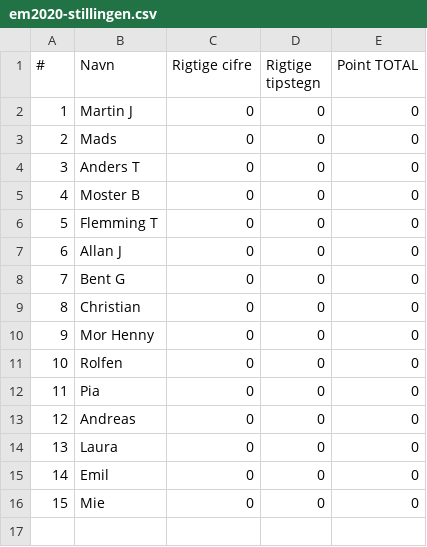
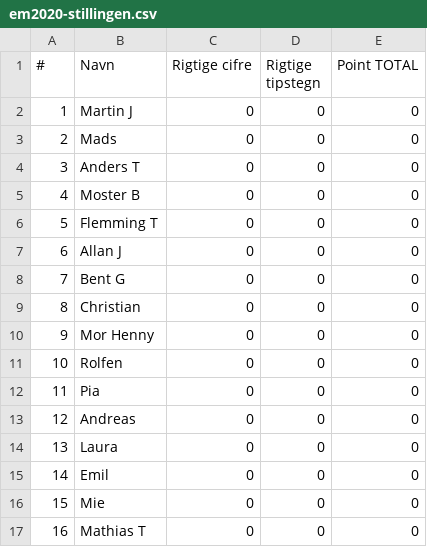
Before and after one commit to hrmohr/groupstage, a CSV file: docs/resources/em2020/em2020-stillingen.csv, drawn as a sheet; the diff names each change by its address in the sheet, - before the commit and + after, or states it on an @@ line.

Commit message:
Added participant, Mathias T

```diff
--- a/docs/resources/em2020/em2020-stillingen.csv
+++ b/docs/resources/em2020/em2020-stillingen.csv
+row 17: 16 | Mathias T | 0 | 0 | 0
```
Also changed, not shown: 1 other file.
